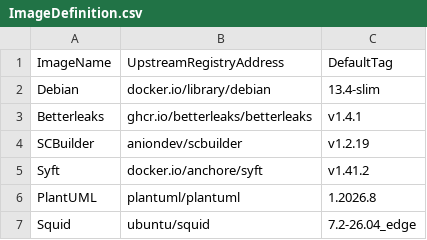
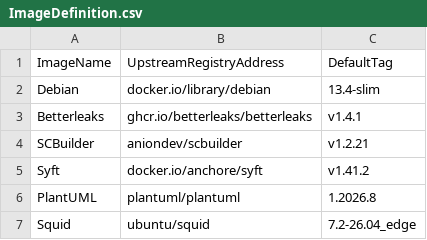
Before and after one commit to anionDevelopment/TorProxy, a CSV file: .ScriptCollection/OCIImages/ImageDefinition.csv, drawn as a sheet.

```diff
--- a/.ScriptCollection/OCIImages/ImageDefinition.csv
+++ b/.ScriptCollection/OCIImages/ImageDefinition.csv
@@ -3,3 +3,3 @@ Debian;docker.io/library/debian;13.4-slim
 Betterleaks;ghcr.io/betterleaks/betterleaks;v1.4.1
-SCBuilder;aniondev/scbuilder;v1.2.19
+SCBuilder;aniondev/scbuilder;v1.2.21
 Syft;docker.io/anchore/syft;v1.41.2
```
Also changed, not shown: 4 other files.
